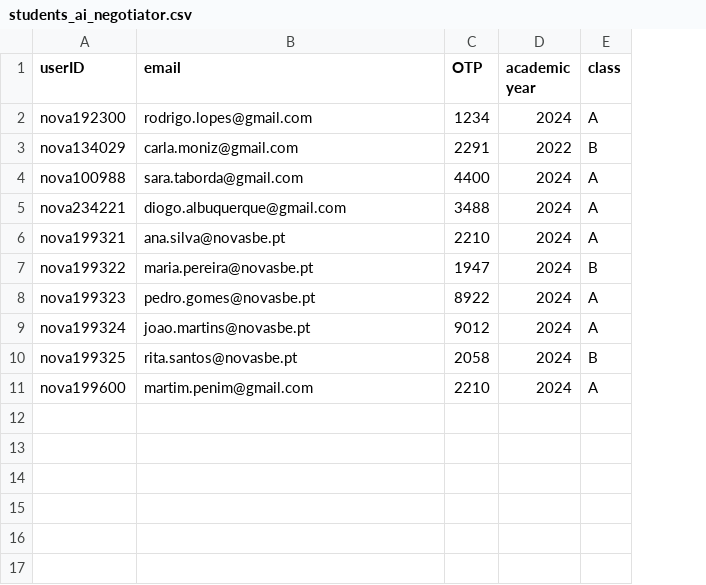
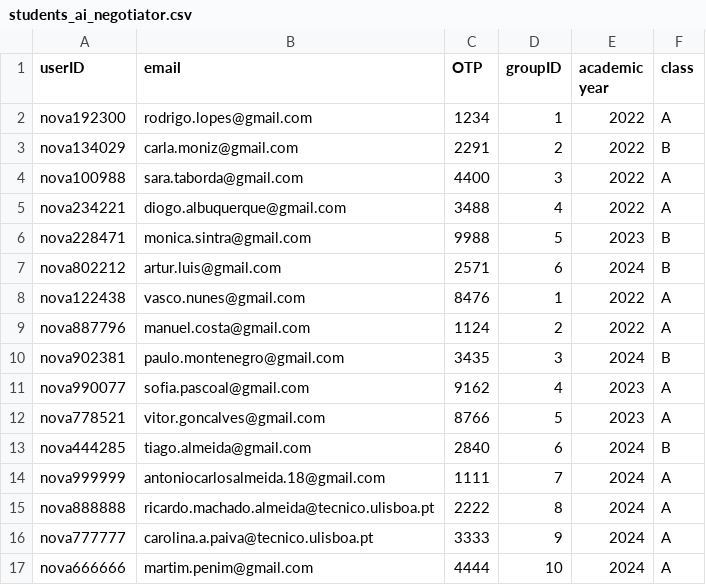
Before and after one commit to bforbesc/AI-Assistant-Competition, a CSV file: students_ai_negotiator.csv, drawn as a sheet; removed rows and columns are numbered as before the commit, all else as after; the diff names each change by its address in the sheet, - before the commit and + after, or states it on an @@ line.

```diff
--- a/students_ai_negotiator.csv
+++ b/students_ai_negotiator.csv
+column D (groupID), rows 2-5: 1 | 2 | 3 | 4; row 7: 6; row 10: 3; row 17: 10
-E2 (academic year): 2024
+E2 (academic year): 2022
-E4:E5 (academic year): 2024
+E4:E5 (academic year): 2022
-row 6: nova199321 | ana.silva@novasbe.pt | 2210 | 2024 | A
+row 6: nova228471 | monica.sintra@gmail.com | 9988 | 5 | 2023 | B
-A7 (userID): nova199322
+A7 (userID): nova802212
-B7 (email): maria.pereira@novasbe.pt
+B7 (email): artur.luis@gmail.com
-C7 (OTP): 1947
+C7 (OTP): 2571
-row 8: nova199323 | pedro.gomes@novasbe.pt | 8922 | 2024 | A
-row 9: nova199324 | joao.martins@novasbe.pt | 9012 | 2024 | A
+row 8: nova122438 | vasco.nunes@gmail.com | 8476 | 1 | 2022 | A
+row 9: nova887796 | manuel.costa@gmail.com | 1124 | 2 | 2022 | A
-A10 (userID): nova199325
+A10 (userID): nova902381
-B10 (email): rita.santos@novasbe.pt
+B10 (email): paulo.montenegro@gmail.com
-C10 (OTP): 2058
+C10 (OTP): 3435
+row 11: nova990077 | sofia.pascoal@gmail.com | 9162 | 4 | 2023 | A
+row 12: nova778521 | vitor.goncalves@gmail.com | 8766 | 5 | 2023 | A
+row 13: nova444285 | tiago.almeida@gmail.com | 2840 | 6 | 2024 | B
+row 14: nova999999 | antoniocarlosalmeida.18@gmail.com | 1111 | 7 | 2024 | A
+row 15: nova888888 | ricardo.machado.almeida@tecnico.ulisboa.pt | 2222 | 8 | 2024 | A
+row 16: nova777777 | carolina.a.paiva@tecnico.ulisboa.pt | 3333 | 9 | 2024 | A
-A17 (userID): nova199600
+A17 (userID): nova666666
-C17 (OTP): 2210
+C17 (OTP): 4444
```
Also changed, not shown: 10 other files.
